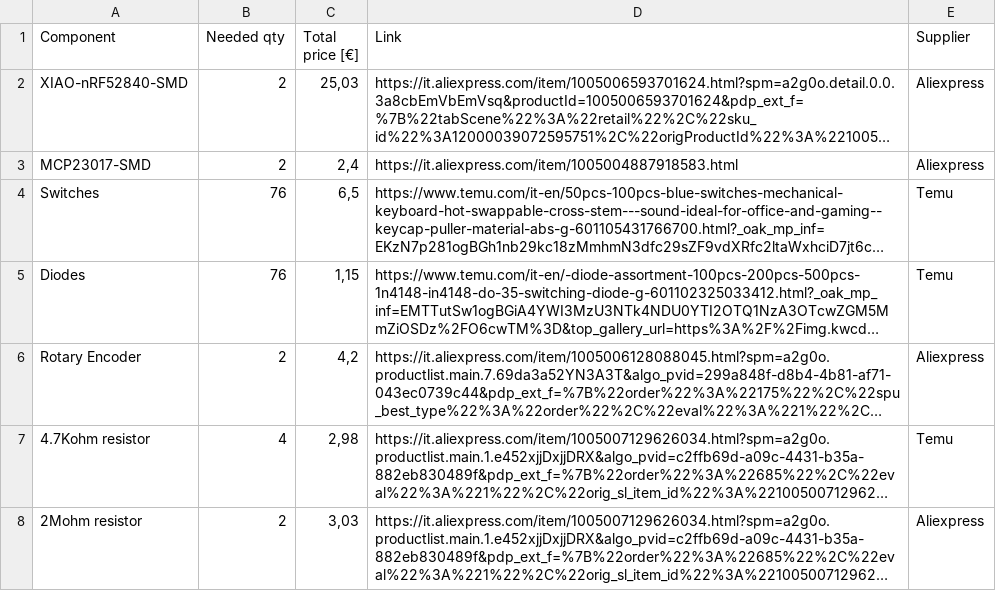
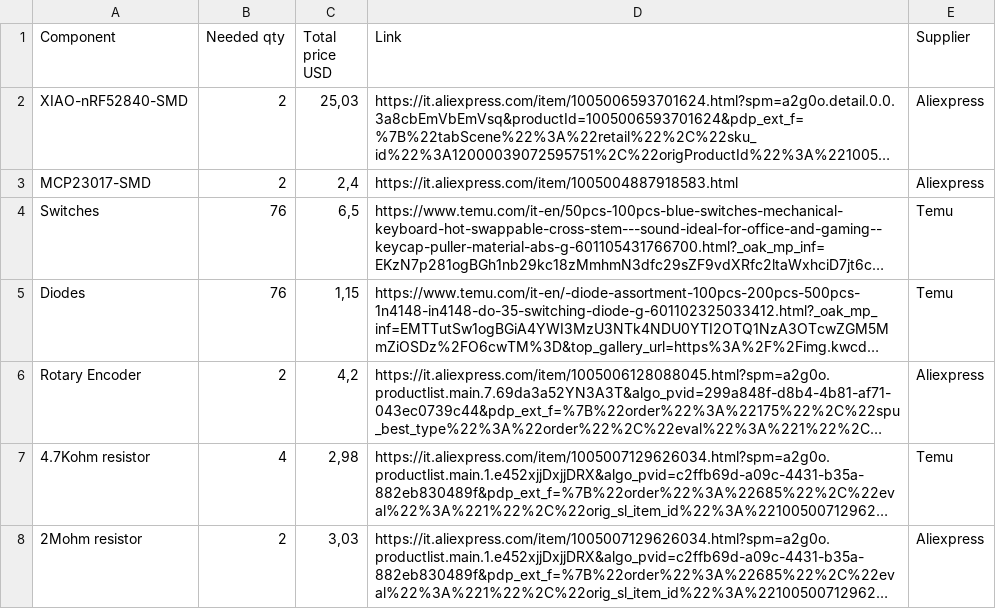
Before and after one commit to D4VI365/TwinPanda, a CSV file: BOM.csv, drawn as a sheet; only a part is shown; long unchanged cells end in …; the diff names each change by its address in the sheet, - before the commit and + after, or states it on an @@ line.

Commit message:
Update BOM currency label to USD
Changed the 'Total price' column header in BOM.csv from an invalid character to 'Total price USD' for clarity.

```diff
--- a/BOM.csv
+++ b/BOM.csv
-C1: Total price [€]
+C1: Total price USD
```
